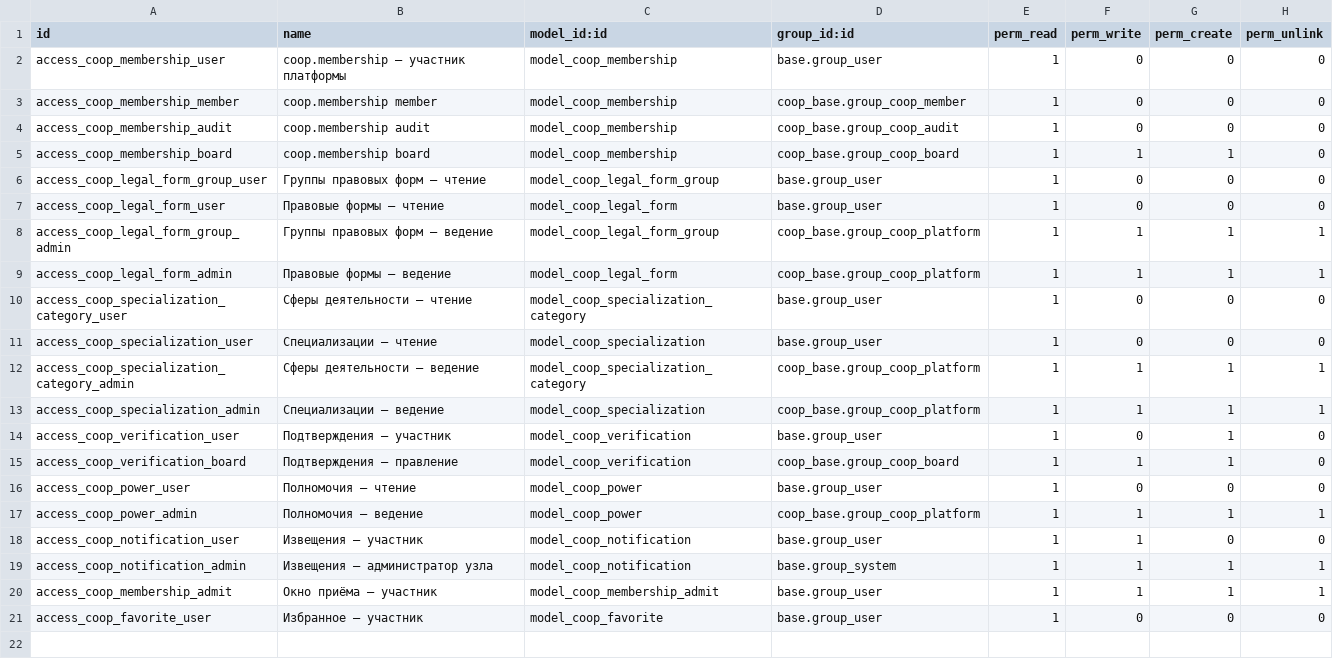
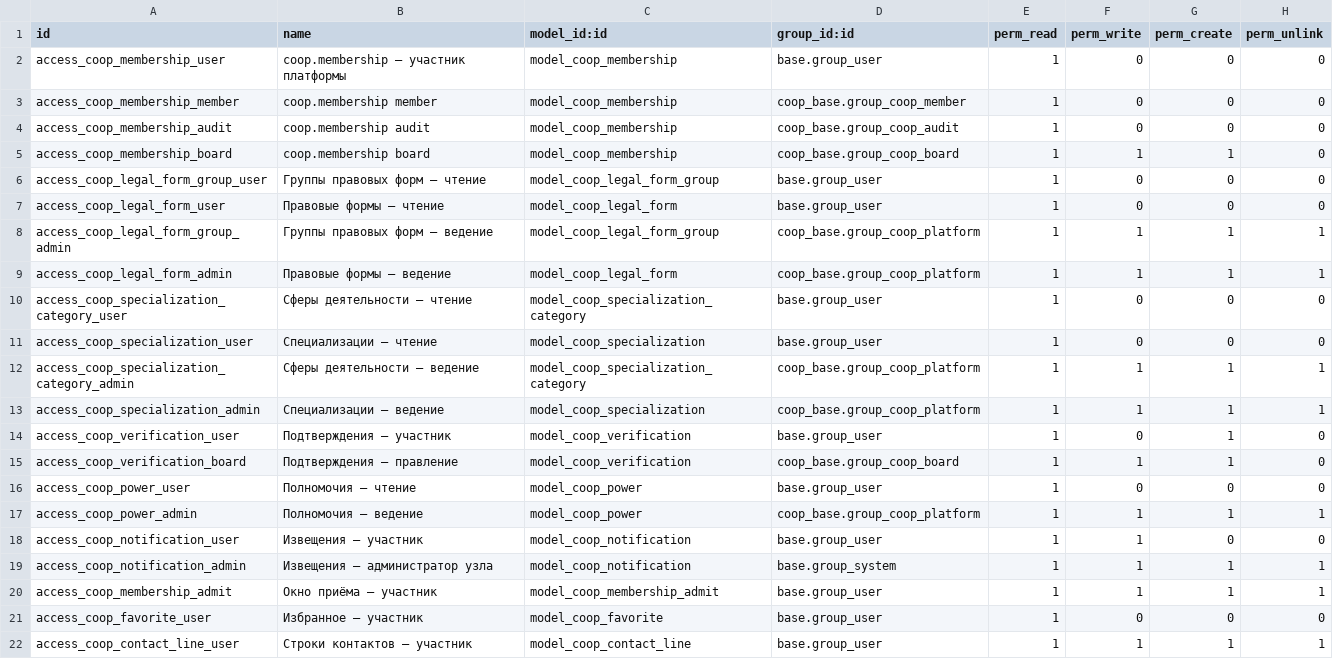
Before and after one commit to daocooptech/dao-cooptech-odoo, a CSV file: coop_base/security/ir.model.access.csv, drawn as a sheet.

```diff
--- a/coop_base/security/ir.model.access.csv
+++ b/coop_base/security/ir.model.access.csv
@@ -21 +21,2 @@ access_coop_membership_admit,Окно приёма — участник,model_co
 access_coop_favorite_user,Избранное — участник,model_coop_favorite,base.group_user,1,0,0,0
+access_coop_contact_line_user,Строки контактов — участник,model_coop_contact_line,base.group_user,1,1,1,1
```
Also changed, not shown: 13 other files.
